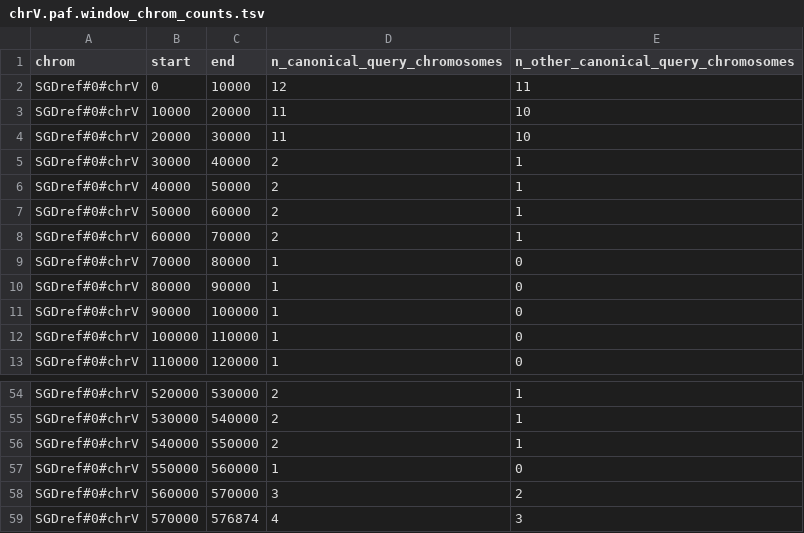
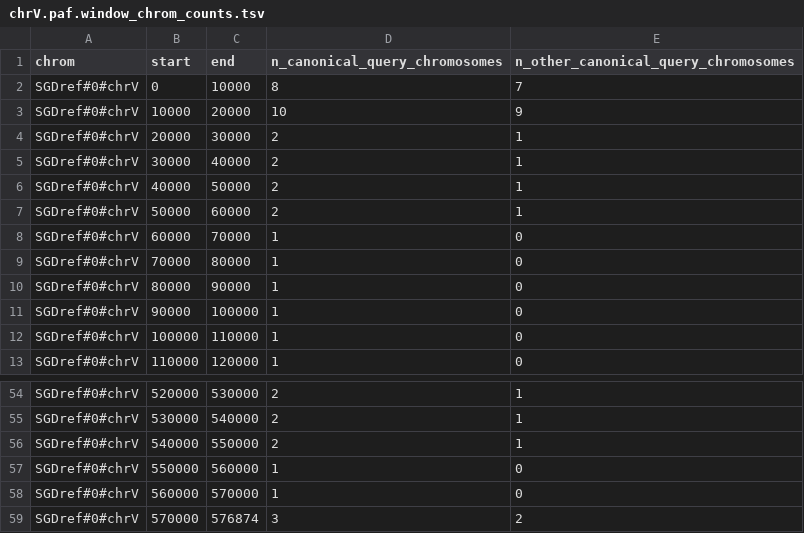
Before and after one commit to pangenome/embo-pangenomics-2026, a TSV file: teaching/day7-erik-garrison/results/chrV.paf.window_chrom_counts.tsv, drawn as a sheet; only a part is shown, gaps mark what is left out.

```diff
--- a/teaching/day7-erik-garrison/results/chrV.paf.window_chrom_counts.tsv
+++ b/teaching/day7-erik-garrison/results/chrV.paf.window_chrom_counts.tsv
@@ -1,5 +1,5 @@
 chrom	start	end	n_canonical_query_chromosomes	n_other_canonical_query_chromosomes
-SGDref#0#chrV	0	10000	12	11
-SGDref#0#chrV	10000	20000	11	10
-SGDref#0#chrV	20000	30000	11	10
+SGDref#0#chrV	0	10000	8	7
+SGDref#0#chrV	10000	20000	10	9
+SGDref#0#chrV	20000	30000	2	1
 SGDref#0#chrV	30000	40000	2	1
@@ -7,3 +7,3 @@ SGDref#0#chrV	40000	50000	2	1
 SGDref#0#chrV	50000	60000	2	1
-SGDref#0#chrV	60000	70000	2	1
+SGDref#0#chrV	60000	70000	1	0
 SGDref#0#chrV	70000	80000	1	0
@@ -57,3 +57,3 @@ SGDref#0#chrV	540000	550000	2	1
 SGDref#0#chrV	550000	560000	1	0
-SGDref#0#chrV	560000	570000	3	2
-SGDref#0#chrV	570000	576874	4	3
+SGDref#0#chrV	560000	570000	1	0
+SGDref#0#chrV	570000	576874	3	2
```
Also changed, not shown: teaching/day7-erik-garrison/results/chrV.paf_vs_syng.window_chrom_counts.tsv, 20 other files.
